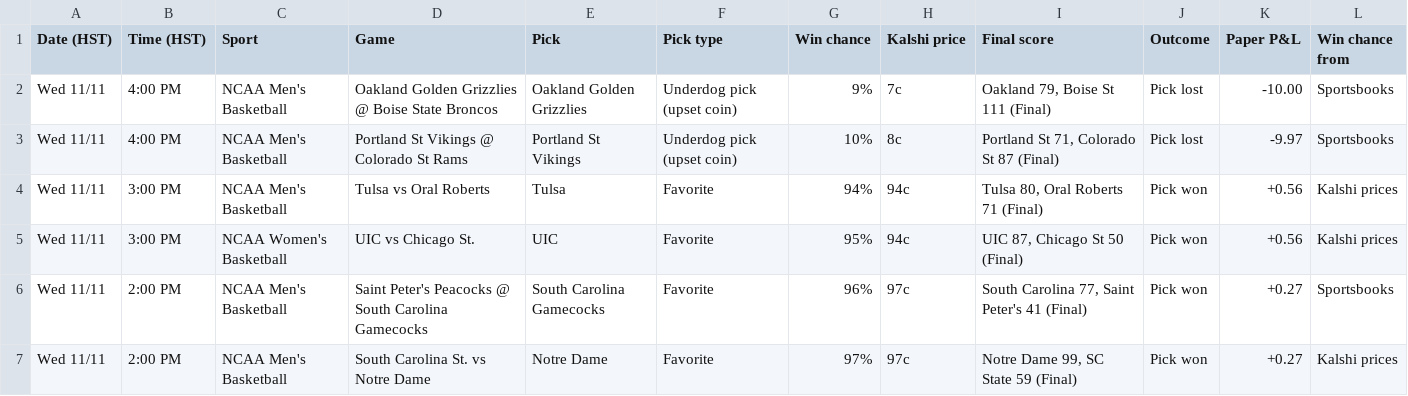
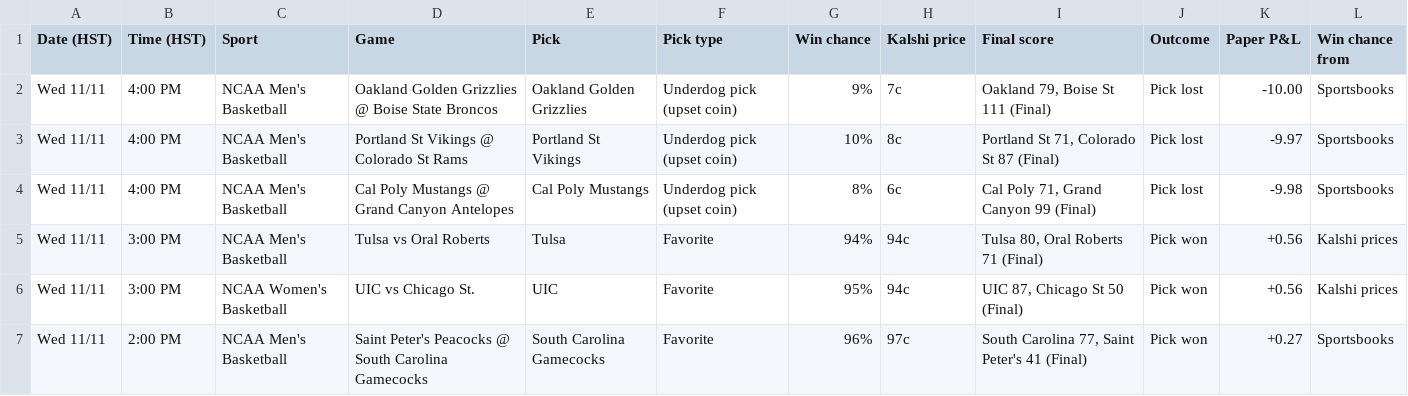
Before and after one commit to Seed808/kalshi-bot, a CSV file: docs/history.csv, drawn as a sheet; only a part is shown; the shorter side is filled out with more unchanged rows; the diff names each change by its address in the sheet, - before the commit and + after, or states it on an @@ line.

```diff
--- a/docs/history.csv
+++ b/docs/history.csv
+row 4: Wed 11/11 | 4:00 PM | NCAA Men's Basketball | Cal Poly Mustangs @ Grand Canyon Antelopes | Cal Poly Mustangs | Underdog pick (upset coin) | 8% | 6c | Cal Poly 71, Grand Canyon 99 (Final) | Pick lost | -9.98 | Sportsbooks
```
Also changed, not shown: 5 other files.
